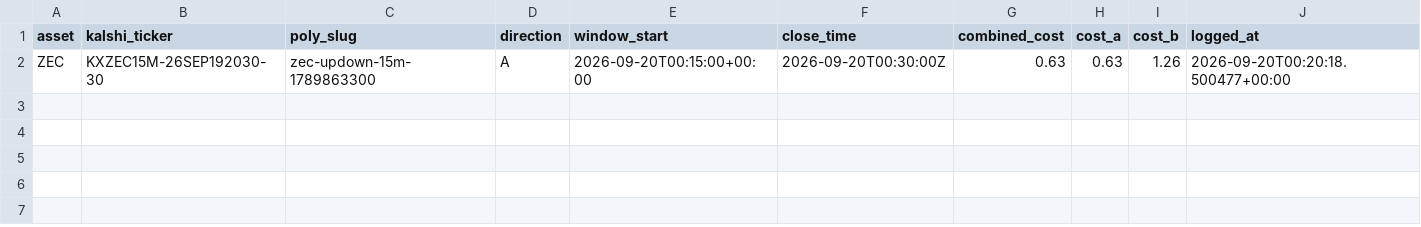
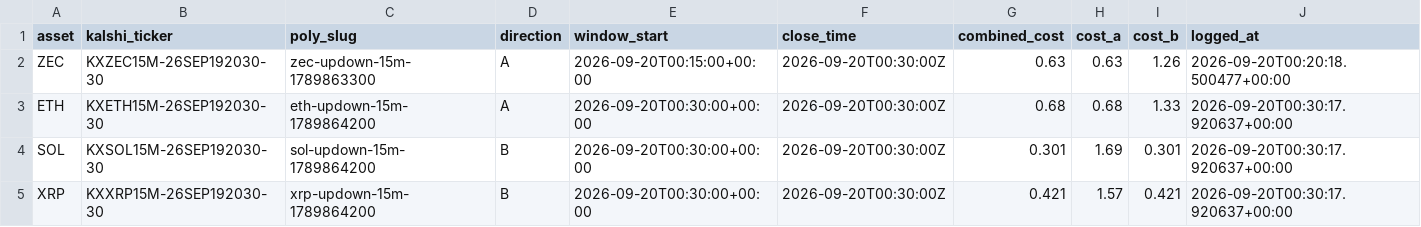
Before and after one commit to Prinxe-crypto/Gap-maker, a CSV file: open_positions.csv, drawn as a sheet.

```diff
--- a/open_positions.csv
+++ b/open_positions.csv
@@ -2 +2,4 @@ asset,kalshi_ticker,poly_slug,direction,window_start,close_time,combined_cost,co
 ZEC,KXZEC15M-26SEP192030-30,zec-updown-15m-1789863300,A,2026-09-20T00:15:00+00:00,2026-09-20T00:30:00Z,0.63,0.63,1.26,2026-09-20T00:20:18.500477+00:00
+ETH,KXETH15M-26SEP192030-30,eth-updown-15m-1789864200,A,2026-09-20T00:30:00+00:00,2026-09-20T00:30:00Z,0.68,0.68,1.33,2026-09-20T00:30:17.920637+00:00
+SOL,KXSOL15M-26SEP192030-30,sol-updown-15m-1789864200,B,2026-09-20T00:30:00+00:00,2026-09-20T00:30:00Z,0.301,1.69,0.301,2026-09-20T00:30:17.920637+00:00
+XRP,KXXRP15M-26SEP192030-30,xrp-updown-15m-1789864200,B,2026-09-20T00:30:00+00:00,2026-09-20T00:30:00Z,0.421,1.57,0.421,2026-09-20T00:30:17.920637+00:00
```
